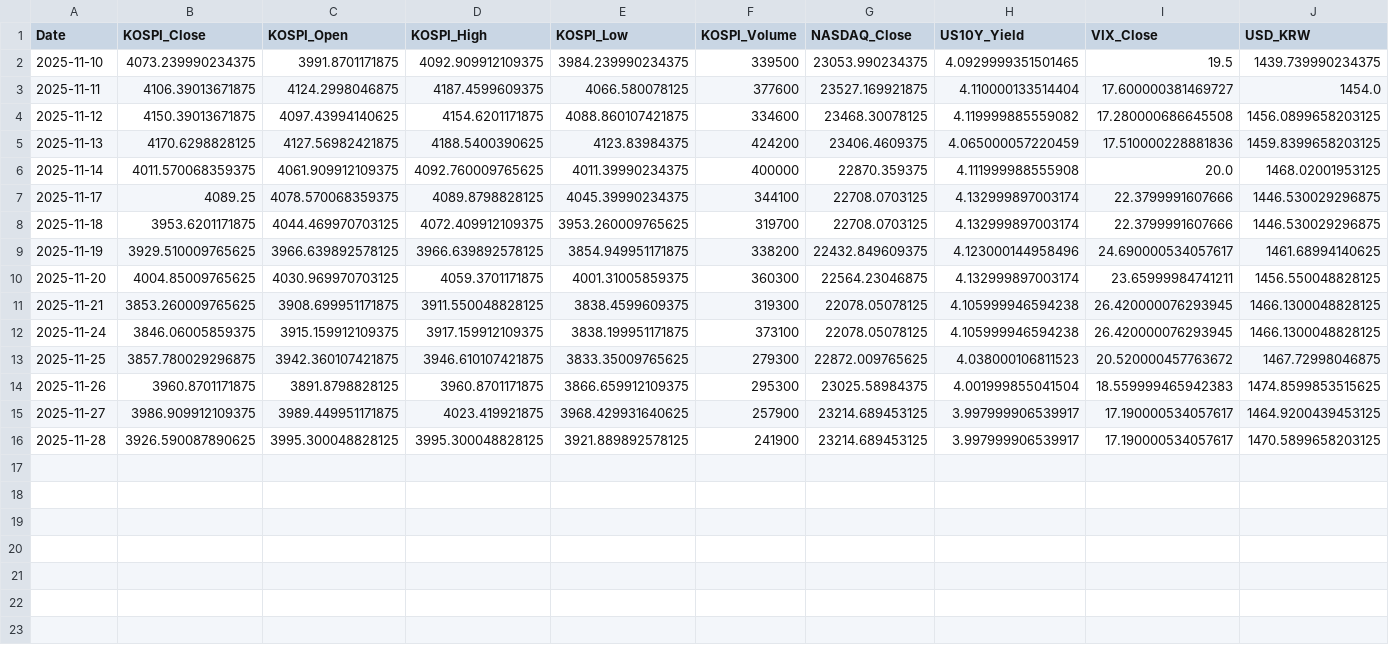
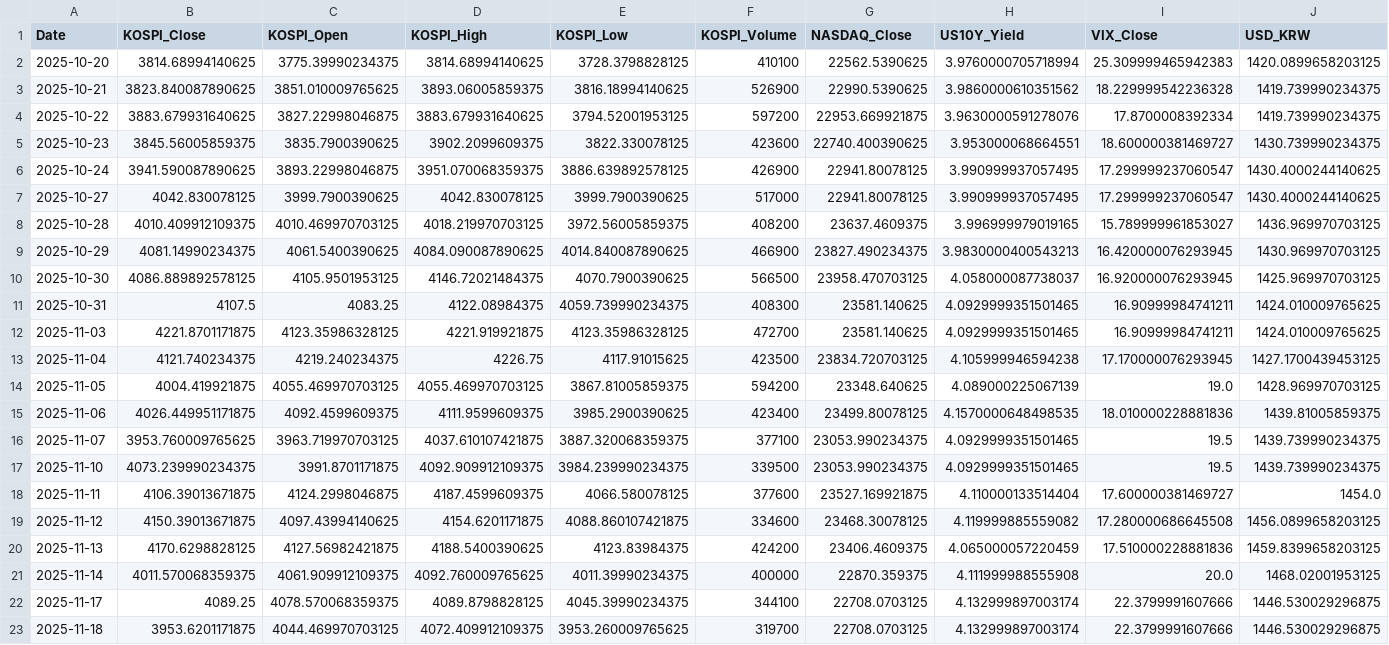
Before and after one commit to lee-kyunghoon/KOSPI, a CSV file: data/test_final.csv, drawn as a sheet; only a part is shown; the shorter side is filled out with more unchanged rows; the diff names each change by its address in the sheet, - before the commit and + after, or states it on an @@ line.

Commit message:
test_final 데이터 업데이트

```diff
--- a/data/test_final.csv
+++ b/data/test_final.csv
+row 2: 2025-10-20 | 3814.68994140625 | 3775.39990234375 | 3814.68994140625 | 3728.3798828125 | 410100 | 22562.5390625 | 3.9760000705718994 | 25.309999465942383 | 1420.0899658203125
+row 3: 2025-10-21 | 3823.840087890625 | 3851.010009765625 | 3893.06005859375 | 3816.18994140625 | 526900 | 22990.5390625 | 3.9860000610351562 | 18.229999542236328 | 1419.739990234375
+row 4: 2025-10-22 | 3883.679931640625 | 3827.22998046875 | 3883.679931640625 | 3794.52001953125 | 597200 | 22953.669921875 | 3.9630000591278076 | 17.8700008392334 | 1419.739990234375
+row 5: 2025-10-23 | 3845.56005859375 | 3835.7900390625 | 3902.2099609375 | 3822.330078125 | 423600 | 22740.400390625 | 3.953000068664551 | 18.600000381469727 | 1430.739990234375
+row 6: 2025-10-24 | 3941.590087890625 | 3893.22998046875 | 3951.070068359375 | 3886.639892578125 | 426900 | 22941.80078125 | 3.990999937057495 | 17.299999237060547 | 1430.4000244140625
+row 7: 2025-10-27 | 4042.830078125 | 3999.7900390625 | 4042.830078125 | 3999.7900390625 | 517000 | 22941.80078125 | 3.990999937057495 | 17.299999237060547 | 1430.4000244140625
+row 8: 2025-10-28 | 4010.409912109375 | 4010.469970703125 | 4018.219970703125 | 3972.56005859375 | 408200 | 23637.4609375 | 3.996999979019165 | 15.789999961853027 | 1436.969970703125
+row 9: 2025-10-29 | 4081.14990234375 | 4061.5400390625 | 4084.090087890625 | 4014.840087890625 | 466900 | 23827.490234375 | 3.9830000400543213 | 16.420000076293945 | 1430.969970703125
+row 10: 2025-10-30 | 4086.889892578125 | 4105.9501953125 | 4146.72021484375 | 4070.7900390625 | 566500 | 23958.470703125 | 4.058000087738037 | 16.920000076293945 | 1425.969970703125
+row 11: 2025-10-31 | 4107.5 | 4083.25 | 4122.08984375 | 4059.739990234375 | 408300 | 23581.140625 | 4.0929999351501465 | 16.90999984741211 | 1424.010009765625
+row 12: 2025-11-03 | 4221.8701171875 | 4123.35986328125 | 4221.919921875 | 4123.35986328125 | 472700 | 23581.140625 | 4.0929999351501465 | 16.90999984741211 | 1424.010009765625
+row 13: 2025-11-04 | 4121.740234375 | 4219.240234375 | 4226.75 | 4117.91015625 | 423500 | 23834.720703125 | 4.105999946594238 | 17.170000076293945 | 1427.1700439453125
+row 14: 2025-11-05 | 4004.419921875 | 4055.469970703125 | 4055.469970703125 | 3867.81005859375 | 594200 | 23348.640625 | 4.089000225067139 | 19.0 | 1428.969970703125
+row 15: 2025-11-06 | 4026.449951171875 | 4092.4599609375 | 4111.9599609375 | 3985.2900390625 | 423400 | 23499.80078125 | 4.1570000648498535 | 18.010000228881836 | 1439.81005859375
+row 16: 2025-11-07 | 3953.760009765625 | 3963.719970703125 | 4037.610107421875 | 3887.320068359375 | 377100 | 23053.990234375 | 4.0929999351501465 | 19.5 | 1439.739990234375
```
